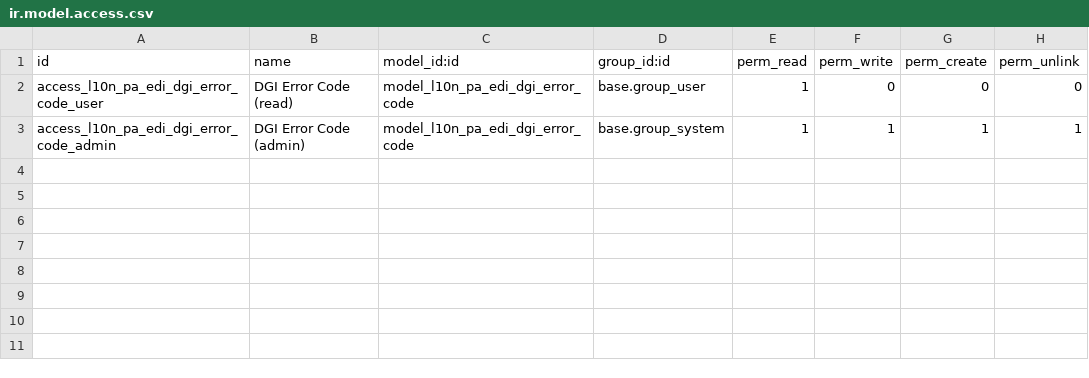
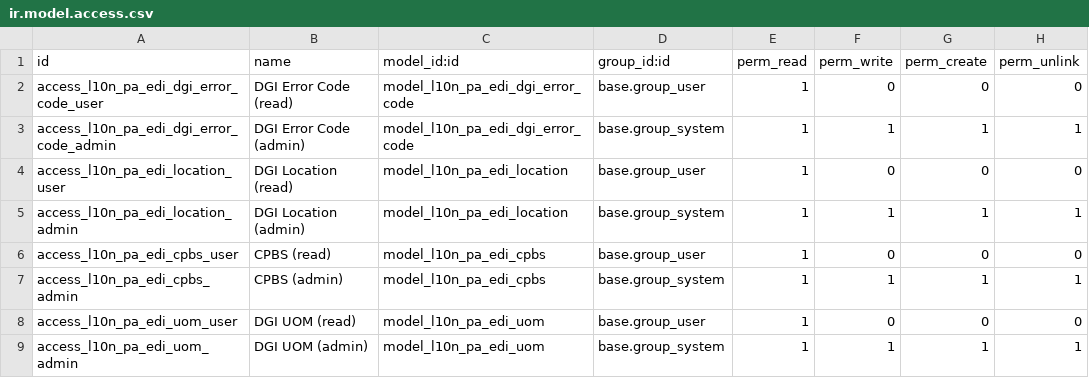
Before and after one commit to gobeyondpty/odoo-panama, a CSV file: l10n_pa_edi/security/ir.model.access.csv, drawn as a sheet.

Commit message:
Add Panama EDI catalog data

```diff
--- a/l10n_pa_edi/security/ir.model.access.csv
+++ b/l10n_pa_edi/security/ir.model.access.csv
@@ -3 +3,7 @@ access_l10n_pa_edi_dgi_error_code_user,DGI Error Code (read),model_l10n_pa_edi_d
 access_l10n_pa_edi_dgi_error_code_admin,DGI Error Code (admin),model_l10n_pa_edi_dgi_error_code,base.group_system,1,1,1,1
+access_l10n_pa_edi_location_user,DGI Location (read),model_l10n_pa_edi_location,base.group_user,1,0,0,0
+access_l10n_pa_edi_location_admin,DGI Location (admin),model_l10n_pa_edi_location,base.group_system,1,1,1,1
+access_l10n_pa_edi_cpbs_user,CPBS (read),model_l10n_pa_edi_cpbs,base.group_user,1,0,0,0
+access_l10n_pa_edi_cpbs_admin,CPBS (admin),model_l10n_pa_edi_cpbs,base.group_system,1,1,1,1
+access_l10n_pa_edi_uom_user,DGI UOM (read),model_l10n_pa_edi_uom,base.group_user,1,0,0,0
+access_l10n_pa_edi_uom_admin,DGI UOM (admin),model_l10n_pa_edi_uom,base.group_system,1,1,1,1
```
Also changed, not shown: 24 other files.
